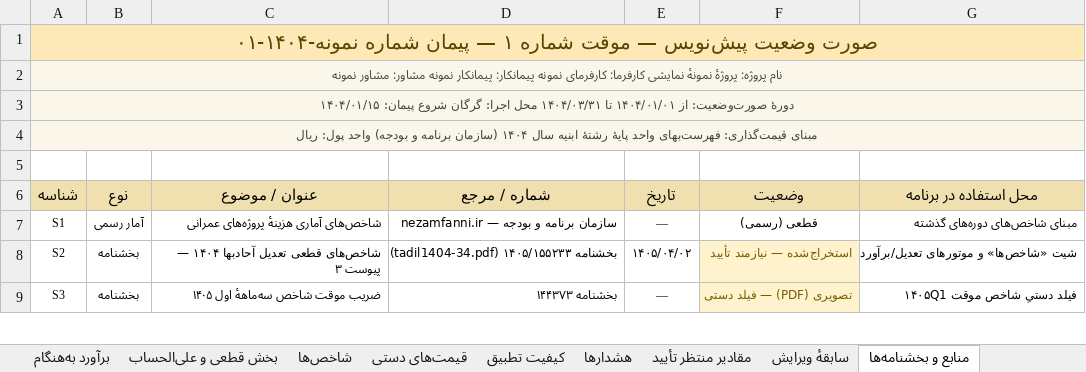
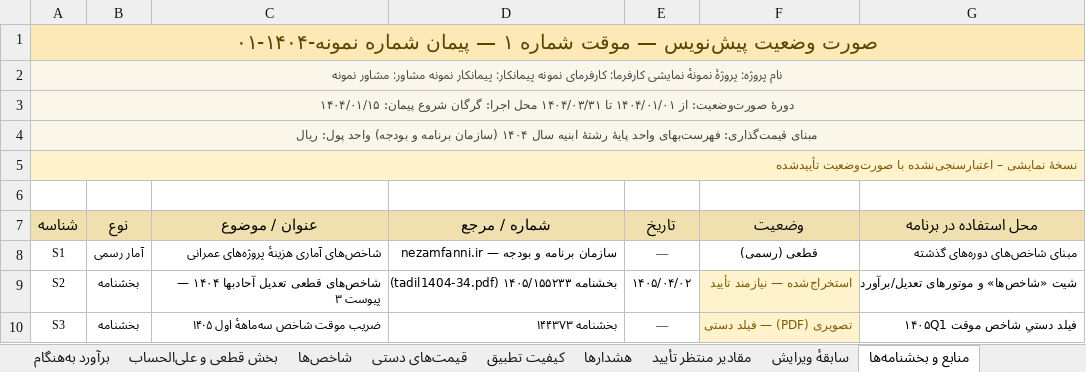
Before and after one commit to ashkanbabaei92/MetreYar2, an Excel workbook: examples/sample_project/sample_output.xlsx, sheet منابع و بخشنامه‌ها, drawn as a sheet; only a part is shown; values as stored, in another font and other column widths than the file's, no borders; the diff covers the shown part only; the diff names each change by its address in the sheet, - before the commit and + after, or states it on an @@ line.

Commit message:
فاز E-10.1 §۳ — حالتِ ارائه: demo_mode + واترمارک
- پرچمِ demo_mode (پایتون: demo_mode، تایپ‌اسکریپت: demoMode) که
  واترمارکِ «نسخهٔ نمایشی – اعتبارسنجی‌نشده با صورت‌وضعیت تأییدشده»
  را روی همهٔ ۱۹ برگهٔ Excel و همهٔ صفحاتِ UI می‌نشاند
  - app.py: DEMO_BANNER، _header_block (هر دو واترمارک کنار هم)،
    export()، بنرِ st.warning، برچسبِ تنظیم
  - exporters.ts/types.ts/engine.ts/auditDiff.ts/App.tsx: آینهٔ کامل
- پروژهٔ نمونه (examples/sample_project) به‌صورتِ پیش‌فرض demo_mode است؛
  project_profile.json و sample_output.xlsx دوباره ساخته شدند (اعداد
  دست‌نخورده: baseTotal ۱۸٬۵۷۴٬۷۰۵٬۰۶۹٫۶۱)
- docs/DEMO_SCRIPT.md: سناریوی ۱۰ دقیقه‌ای با جملهٔ پیشنهادی برای هر گام
- آزمونِ T132 (py + ts): واترمارک روی همهٔ شیت‌ها در حالتِ روشن،
  نبودنِ آن در حالتِ خاموش، هم‌زیستی با واترمارکِ پیش‌نویس، و
  بارگذاریِ پروژهٔ نمونه با demoMode
- همهٔ آزمون‌های Excelِ موجود هم در py (۱۴۳) و هم ts (۴۲) سبز ماندند

```diff
--- a/examples/sample_project/sample_output.xlsx (sheet منابع و بخشنامه‌ها)
+++ b/examples/sample_project/sample_output.xlsx (sheet منابع و بخشنامه‌ها)
+row 5: نسخهٔ نمایشی – اعتبارسنجی‌نشده با صورت‌وضعیت تأییدشده
```
Also changed, not shown: 1 edited cell elsewhere in this sheet, sheet صورت وضعیت, sheet هشدارها, sheet قیمت‌های دستی, sheet تعدیل پیمان, sheet خلاصه و وضعیت, sheet سابقهٔ ویرایش, 12 more sheets, formulas that keep their value, 12 other files.
